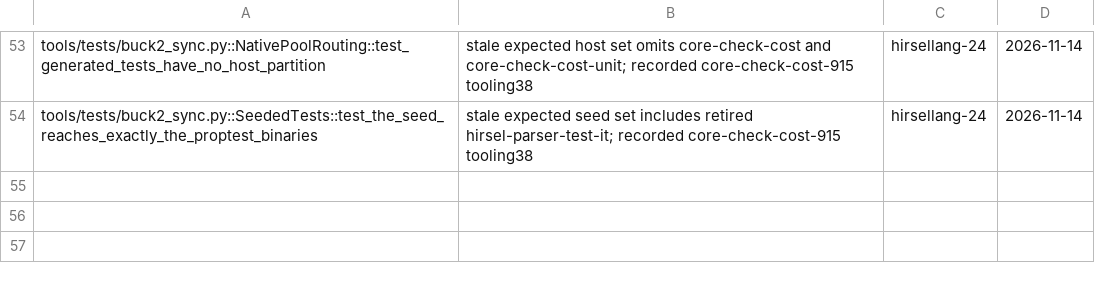
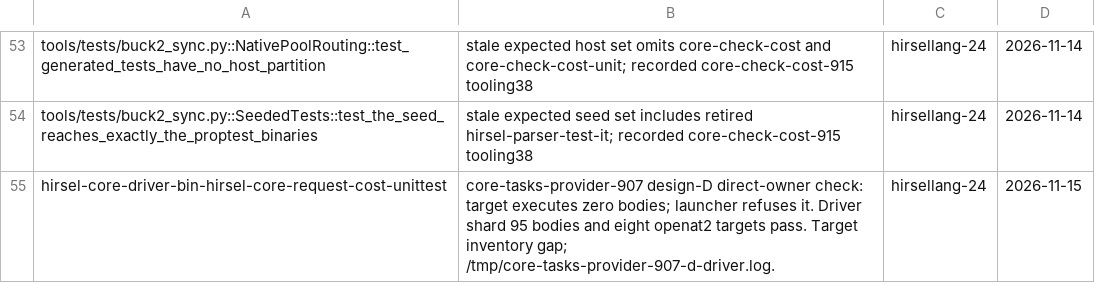
Before and after one commit to SamGalanakis/hirsel, a TSV file: tools/known-failures.tsv, drawn as a sheet; only a part is shown, gaps mark what is left out; the diff names each change by its address in the sheet, - before the commit and + after, or states it on an @@ line.

```diff
--- a/tools/known-failures.tsv
+++ b/tools/known-failures.tsv
+row 55: hirsel-core-driver-bin-hirsel-core-request-cost-unittest | core-tasks-provider-907 design-D direct-owner check: target executes zero bodies; launcher refuses it. Driver shard 95 bodies and eight openat2 targets pass. Target inventory gap; /tmp/core-tasks-provider-907-d-driver.log. | hirsellang-24 | 2026-11-15
```
Also changed, not shown: 3 other files.
